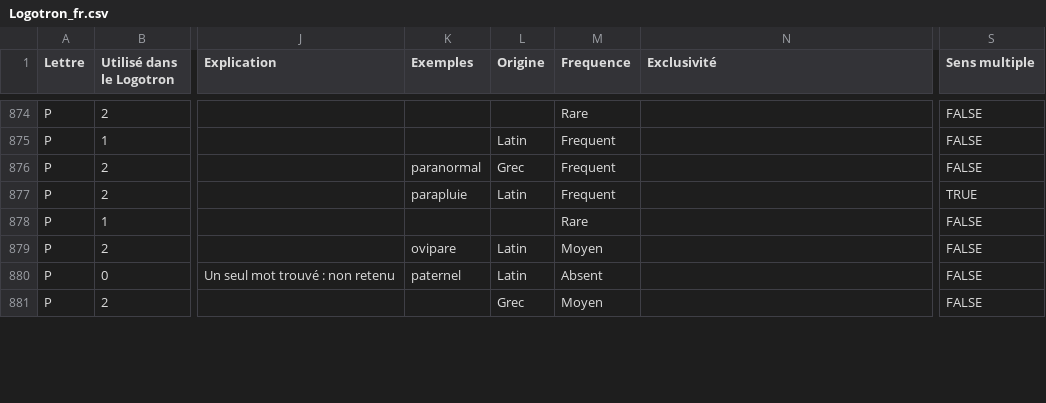
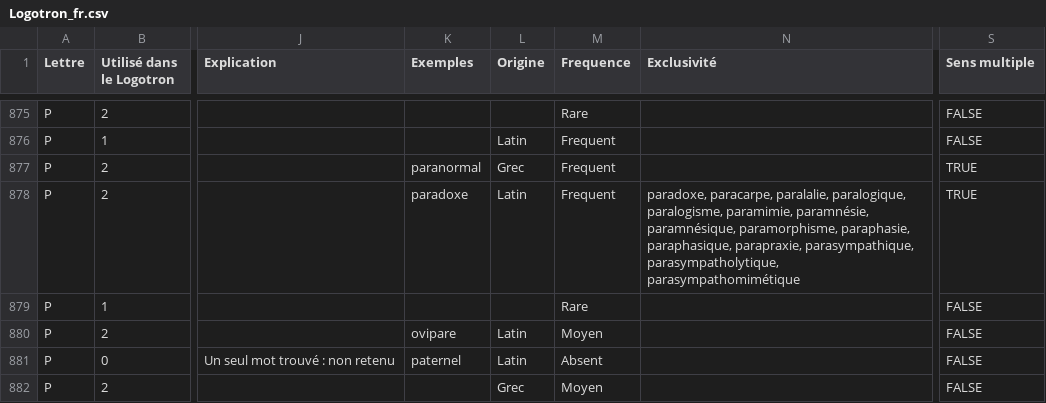
Before and after one commit to PatriceDargenton/Logotron, a CSV file: CSharp/DicoLogotronMdb/Logotron_fr.csv, drawn as a sheet; only a part is shown, gaps mark what is left out; addresses are those after the commit; the diff covers the shown part only; the diff names each change by its address in the sheet, - before the commit and + after, or states it on an @@ line.

```diff
--- a/CSharp/DicoLogotronMdb/Logotron_fr.csv
+++ b/CSharp/DicoLogotronMdb/Logotron_fr.csv
-S877 (Sens multiple): FALSE
+S877 (Sens multiple): TRUE
-K878 (Exemples): parapluie
+K878 (Exemples): paradoxe
-N878 (Exclusivité): (empty)
+N878 (Exclusivité): paradoxe, paracarpe, paralalie, paralogique, paralogisme, paramimie, paramnésie, paramnésique, paramorphisme, paraphasie, paraphasique, parapraxie, parasympathique, parasympatholytique, parasympathomimétique
```
Also changed, not shown: 1 added row and 75 edited cells elsewhere in this file, CSharp/WinForm/MotsSimples_fr.csv, Logotron_fr.csv, 26 other files.
